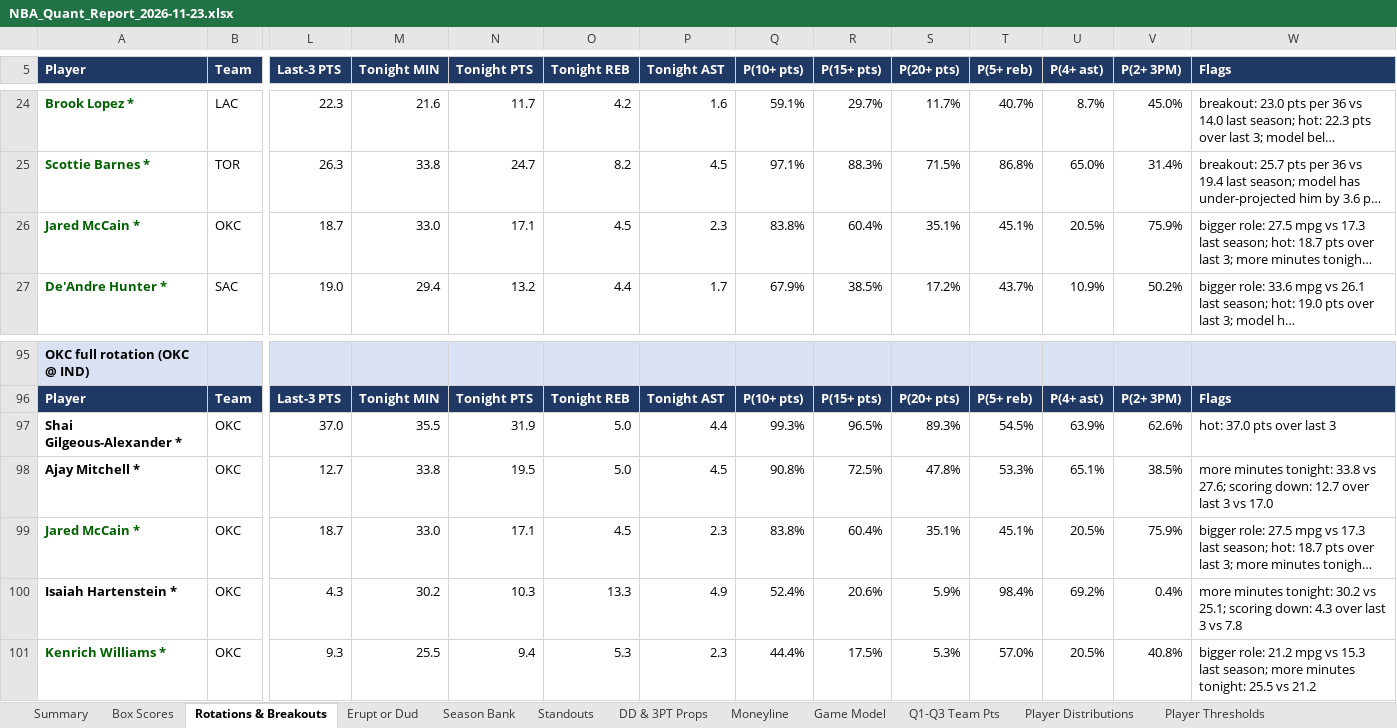
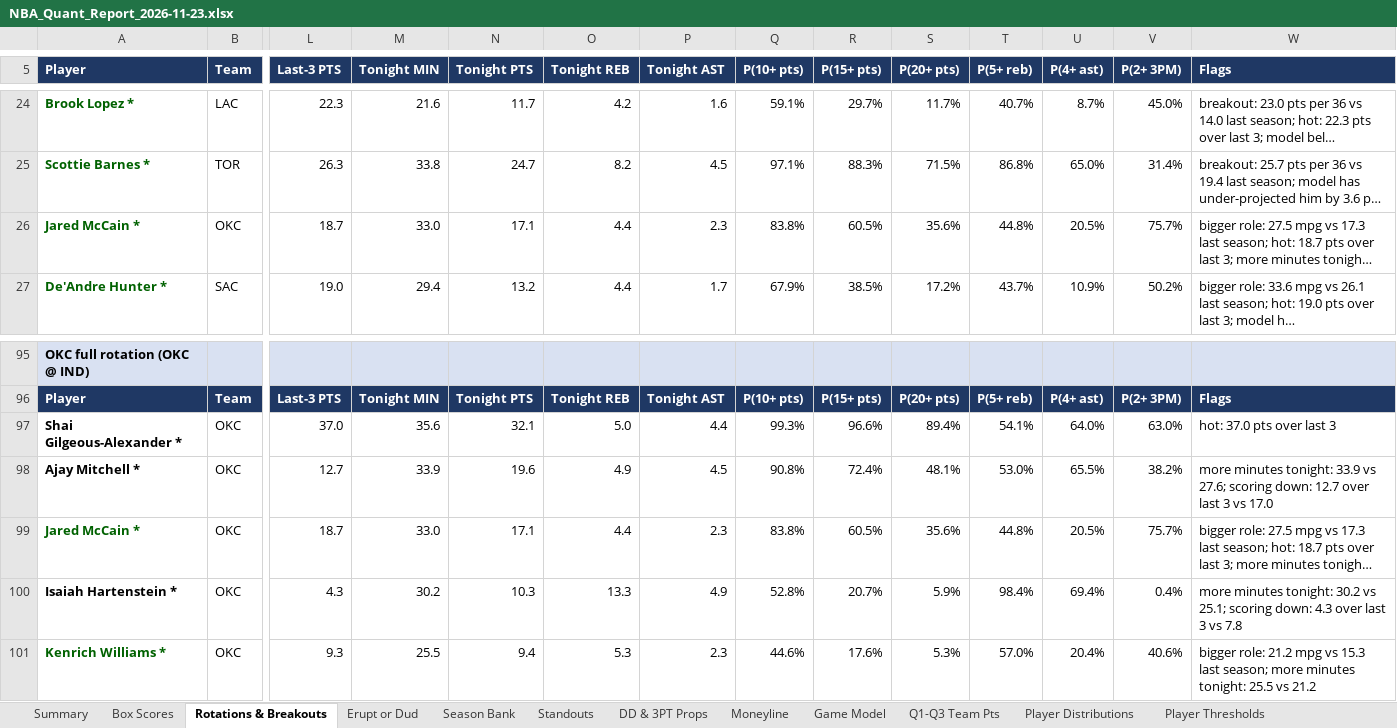
Before and after one commit to HeyShawtty/nba-quant-desk, an Excel workbook: reports/NBA_Quant_Report_2026-11-23.xlsx, sheet Rotations & Breakouts, drawn as a sheet; only a part is shown, gaps mark what is left out; long unchanged cells end in …; values as stored, in another font and other column widths than the file's, no borders; the diff covers the shown part only; the diff names each change by its address in the sheet, - before the commit and + after, or states it on an @@ line.

```diff
--- a/reports/NBA_Quant_Report_2026-11-23.xlsx (sheet Rotations & Breakouts)
+++ b/reports/NBA_Quant_Report_2026-11-23.xlsx (sheet Rotations & Breakouts)
-O26 (Tonight REB): 4.5
+O26 (Tonight REB): 4.4
-R26 (P(15+ pts)): 60.4%
+R26 (P(15+ pts)): 60.5%
-S26 (P(20+ pts)): 35.1%
+S26 (P(20+ pts)): 35.6%
-T26 (P(5+ reb)): 45.1%
+T26 (P(5+ reb)): 44.8%
-V26 (P(2+ 3PM)): 75.9%
+V26 (P(2+ 3PM)): 75.7%
-M97 (Tonight MIN): 35.5
+M97 (Tonight MIN): 35.6
-N97 (Tonight PTS): 31.9
+N97 (Tonight PTS): 32.1
-R97 (P(15+ pts)): 96.5%
+R97 (P(15+ pts)): 96.6%
-S97 (P(20+ pts)): 89.3%
+S97 (P(20+ pts)): 89.4%
-T97 (P(5+ reb)): 54.5%
+T97 (P(5+ reb)): 54.1%
-U97 (P(4+ ast)): 63.9%
+U97 (P(4+ ast)): 64.0%
-V97 (P(2+ 3PM)): 62.6%
+V97 (P(2+ 3PM)): 63.0%
-M98 (Tonight MIN): 33.8
+M98 (Tonight MIN): 33.9
-N98 (Tonight PTS): 19.5
+N98 (Tonight PTS): 19.6
-O98 (Tonight REB): 5.0
+O98 (Tonight REB): 4.9
-R98 (P(15+ pts)): 72.5%
+R98 (P(15+ pts)): 72.4%
-S98 (P(20+ pts)): 47.8%
+S98 (P(20+ pts)): 48.1%
-T98 (P(5+ reb)): 53.3%
+T98 (P(5+ reb)): 53.0%
-U98 (P(4+ ast)): 65.1%
+U98 (P(4+ ast)): 65.5%
-V98 (P(2+ 3PM)): 38.5%
+V98 (P(2+ 3PM)): 38.2%
-W98 (Flags): …minutes tonight: 33.8 vs 27.6;…
+W98 (Flags): …minutes tonight: 33.9 vs 27.6;…
-O99 (Tonight REB): 4.5
+O99 (Tonight REB): 4.4
-R99 (P(15+ pts)): 60.4%
+R99 (P(15+ pts)): 60.5%
-S99 (P(20+ pts)): 35.1%
+S99 (P(20+ pts)): 35.6%
-T99 (P(5+ reb)): 45.1%
+T99 (P(5+ reb)): 44.8%
-V99 (P(2+ 3PM)): 75.9%
+V99 (P(2+ 3PM)): 75.7%
-Q100 (P(10+ pts)): 52.4%
+Q100 (P(10+ pts)): 52.8%
-R100 (P(15+ pts)): 20.6%
+R100 (P(15+ pts)): 20.7%
-U100 (P(4+ ast)): 69.2%
+U100 (P(4+ ast)): 69.4%
-Q101 (P(10+ pts)): 44.4%
+Q101 (P(10+ pts)): 44.6%
-R101 (P(15+ pts)): 17.5%
+R101 (P(15+ pts)): 17.6%
-U101 (P(4+ ast)): 20.5%
+U101 (P(4+ ast)): 20.4%
-V101 (P(2+ 3PM)): 40.8%
+V101 (P(2+ 3PM)): 40.6%
```
Also changed, not shown: 4 added rows, 4 removed rows and 316 edited cells elsewhere in this sheet, sheet Player Thresholds, sheet Player Distributions, sheet Box Scores, sheet SGP & Boost, sheet Standouts, sheet Moneyline, 10 more sheets, formulas that keep their value, reports/Data_Bank_2026-27.xlsx, 7 other files.
